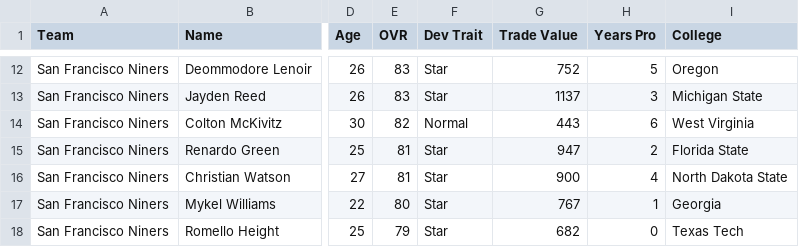
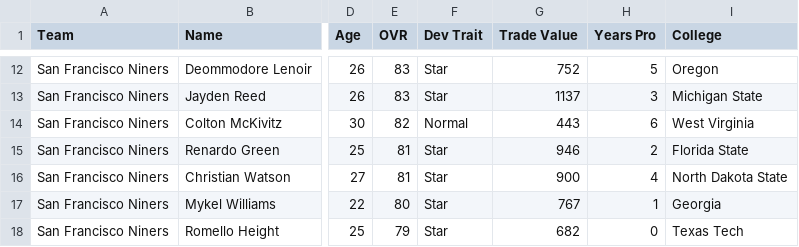
Before and after one commit to jm-27-league/jm-27-league.github.io, a CSV file: csv/team-777519104.csv, drawn as a sheet; only a part is shown, gaps mark what is left out; the diff names each change by its address in the sheet, - before the commit and + after, or states it on an @@ line.

```diff
--- a/csv/team-777519104.csv
+++ b/csv/team-777519104.csv
-G15 (Trade Value): 947
+G15 (Trade Value): 946
```
Also changed, not shown: csv/all-players.csv, csv/team-777519105.csv, 31 other files.
